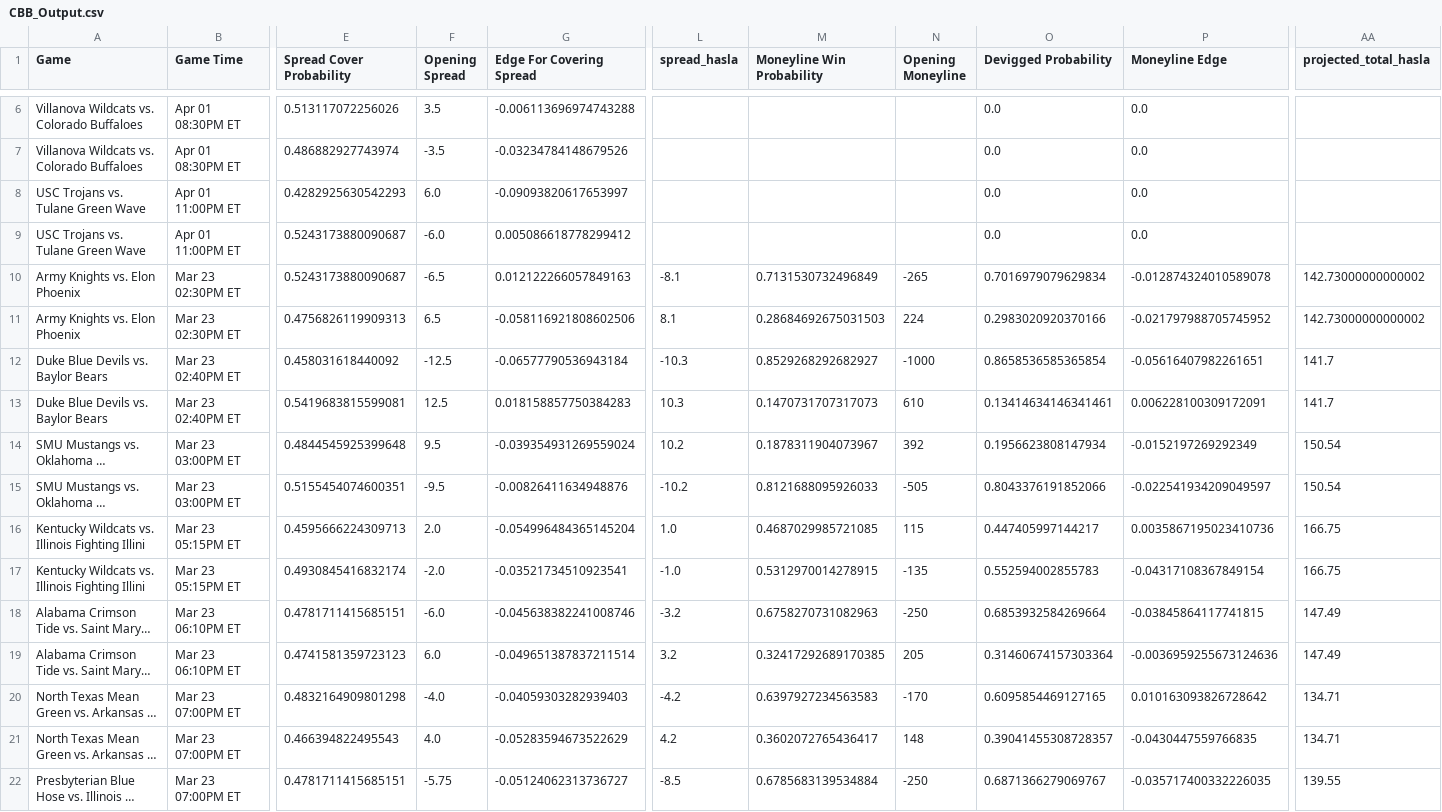
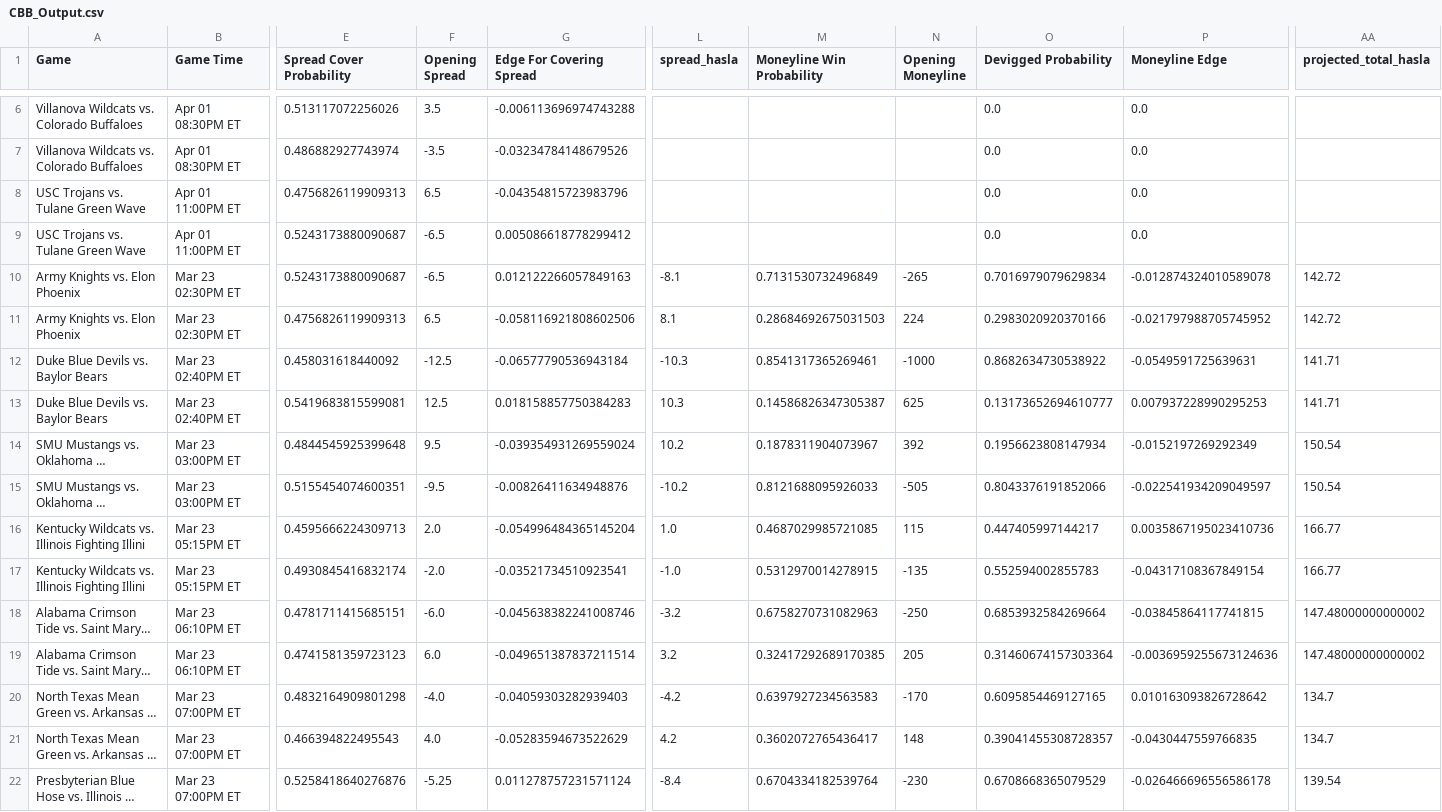
Before and after one commit to shaanchanchani/march_madness, a CSV file: CBB_Output.csv, drawn as a sheet; only a part is shown, gaps mark what is left out; long unchanged cells end in …; the diff covers the shown part only; the diff names each change by its address in the sheet, - before the commit and + after, or states it on an @@ line.

```diff
--- a/CBB_Output.csv
+++ b/CBB_Output.csv
-E8 (Spread Cover Probability): 0.4282925630542293
+E8 (Spread Cover Probability): 0.4756826119909313
-F8 (Opening Spread): 6.0
+F8 (Opening Spread): 6.5
-G8 (Edge For Covering Spread): -0.09093820617653997
+G8 (Edge For Covering Spread): -0.04354815723983796
-F9 (Opening Spread): -6.0
+F9 (Opening Spread): -6.5
-AA10:AA11 (projected_total_hasla): 142.73000000000002
+AA10:AA11 (projected_total_hasla): 142.72
-M12 (Moneyline Win Probability): 0.8529268292682927
+M12 (Moneyline Win Probability): 0.8541317365269461
-O12 (Devigged Probability): 0.8658536585365854
+O12 (Devigged Probability): 0.8682634730538922
-P12 (Moneyline Edge): -0.05616407982261651
+P12 (Moneyline Edge): -0.0549591725639631
-AA12:AA13 (projected_total_hasla): 141.7
+AA12:AA13 (projected_total_hasla): 141.71
-M13 (Moneyline Win Probability): 0.1470731707317073
+M13 (Moneyline Win Probability): 0.14586826347305387
-N13 (Opening Moneyline): 610
+N13 (Opening Moneyline): 625
-O13 (Devigged Probability): 0.13414634146341461
+O13 (Devigged Probability): 0.13173652694610777
-P13 (Moneyline Edge): 0.006228100309172091
+P13 (Moneyline Edge): 0.007937228990295253
-AA16:AA17 (projected_total_hasla): 166.75
+AA16:AA17 (projected_total_hasla): 166.77
-AA18:AA19 (projected_total_hasla): 147.49
+AA18:AA19 (projected_total_hasla): 147.48000000000002
-AA20:AA21 (projected_total_hasla): 134.71
+AA20:AA21 (projected_total_hasla): 134.7
-E22 (Spread Cover Probability): 0.4781711415685151
+E22 (Spread Cover Probability): 0.5258418640276876
-F22 (Opening Spread): -5.75
+F22 (Opening Spread): -5.25
-G22 (Edge For Covering Spread): -0.05124062313736727
+G22 (Edge For Covering Spread): 0.011278757231571124
-L22 (spread_hasla): -8.5
+L22 (spread_hasla): -8.4
-M22 (Moneyline Win Probability): 0.6785683139534884
+M22 (Moneyline Win Probability): 0.6704334182539764
-N22 (Opening Moneyline): -250
+N22 (Opening Moneyline): -230
-O22 (Devigged Probability): 0.6871366279069767
+O22 (Devigged Probability): 0.6708668365079529
-P22 (Moneyline Edge): -0.035717400332226035
+P22 (Moneyline Edge): -0.026466696556586178
-AA22 (projected_total_hasla): 139.55
+AA22 (projected_total_hasla): 139.54
```
Also changed, not shown: 128 edited cells elsewhere in this file.
